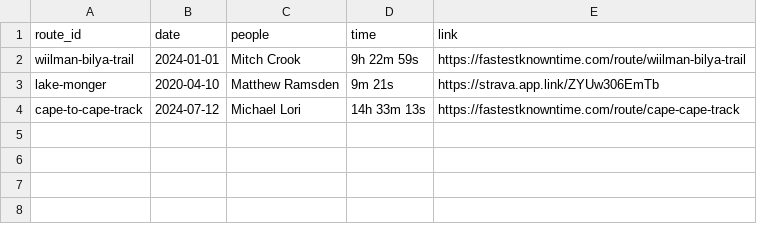
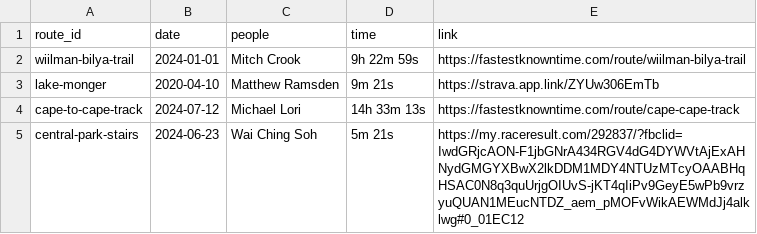
Before and after one commit to liampingu/liampingu.github.io, a CSV file: data/record.csv, drawn as a sheet; the diff names each change by its address in the sheet, - before the commit and + after, or states it on an @@ line.

Commit message:
add Central Park Stairs

```diff
--- a/data/record.csv
+++ b/data/record.csv
+row 5: central-park-stairs | 2024-06-23 | Wai Ching Soh | 5m 21s | https://my.raceresult.com/292837/?fbclid=IwdGRjcAON-F1jbGNrA434RGV4dG4DYWVtAjExAHNydGMGYXBwX2lkDDM1MDY4NTUzMTcyOAABHqHSAC0N8q3quUrjgOIUvS-jKT4qIiPv9GeyE5wPb9vrzyuQUAN1MEucNTDZ_aem_pMOFvWikAEWMdJj4alklwg#0_01EC12
```
Also changed, not shown: data/route.csv, 1 other file.
